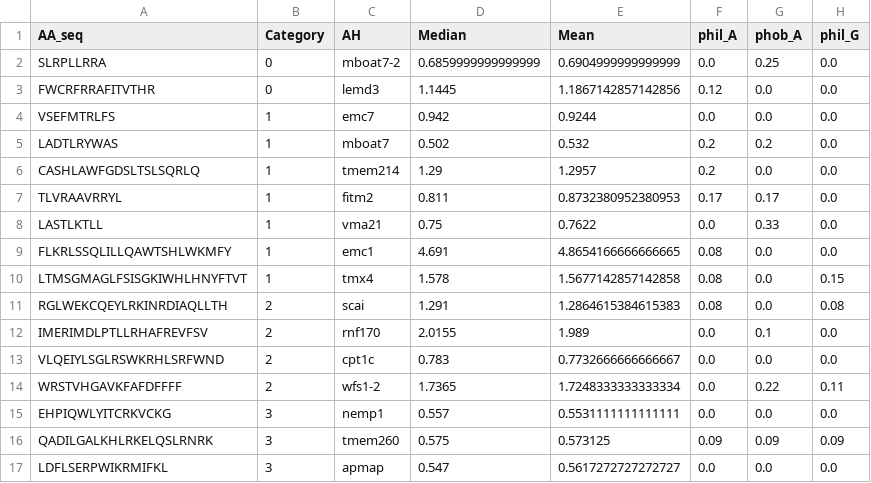
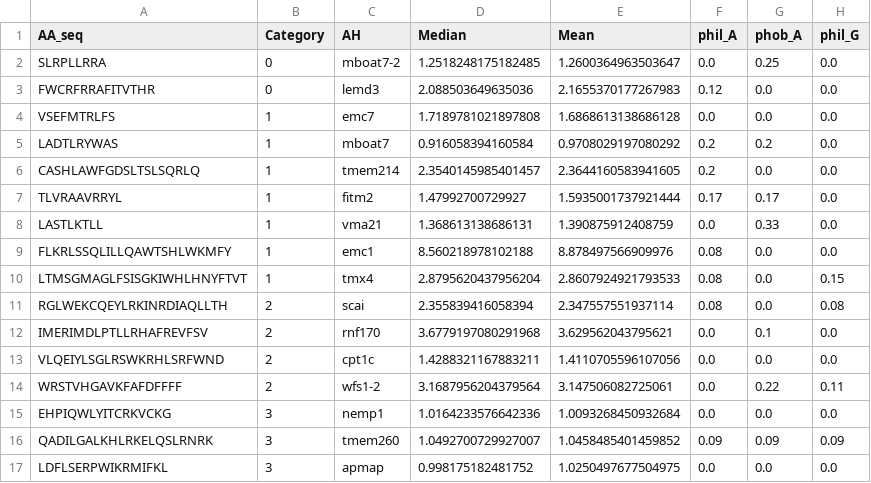
Before and after one commit to shokenlee/AH_AAcomposition, a CSV file: Output/NEES_summary_with_heliquest.csv, drawn as a sheet; only a part is shown; the diff covers the shown part only; the diff names each change by its address in the sheet, - before the commit and + after, or states it on an @@ line.

```diff
--- a/Output/NEES_summary_with_heliquest.csv
+++ b/Output/NEES_summary_with_heliquest.csv
-D2 (Median): 0.6859999999999999
+D2 (Median): 1.2518248175182485
-E2 (Mean): 0.6904999999999999
+E2 (Mean): 1.2600364963503647
-D3 (Median): 1.1445
+D3 (Median): 2.088503649635036
-E3 (Mean): 1.1867142857142856
+E3 (Mean): 2.1655370177267983
-D4 (Median): 0.942
+D4 (Median): 1.7189781021897808
-E4 (Mean): 0.9244
+E4 (Mean): 1.6868613138686128
-D5 (Median): 0.502
+D5 (Median): 0.916058394160584
-E5 (Mean): 0.532
+E5 (Mean): 0.9708029197080292
-D6 (Median): 1.29
+D6 (Median): 2.3540145985401457
-E6 (Mean): 1.2957
+E6 (Mean): 2.3644160583941605
-D7 (Median): 0.811
+D7 (Median): 1.47992700729927
-E7 (Mean): 0.8732380952380953
+E7 (Mean): 1.5935001737921444
-D8 (Median): 0.75
+D8 (Median): 1.368613138686131
-E8 (Mean): 0.7622
+E8 (Mean): 1.390875912408759
-D9 (Median): 4.691
+D9 (Median): 8.560218978102188
-E9 (Mean): 4.8654166666666665
+E9 (Mean): 8.878497566909976
-D10 (Median): 1.578
+D10 (Median): 2.8795620437956204
-E10 (Mean): 1.5677142857142858
+E10 (Mean): 2.8607924921793533
-D11 (Median): 1.291
+D11 (Median): 2.355839416058394
-E11 (Mean): 1.2864615384615383
+E11 (Mean): 2.347557551937114
-D12 (Median): 2.0155
+D12 (Median): 3.6779197080291968
-E12 (Mean): 1.989
+E12 (Mean): 3.629562043795621
-D13 (Median): 0.783
+D13 (Median): 1.4288321167883211
-E13 (Mean): 0.7732666666666667
+E13 (Mean): 1.4110705596107056
-D14 (Median): 1.7365
+D14 (Median): 3.1687956204379564
-E14 (Mean): 1.7248333333333334
+E14 (Mean): 3.147506082725061
-D15 (Median): 0.557
+D15 (Median): 1.0164233576642336
-E15 (Mean): 0.5531111111111111
+E15 (Mean): 1.0093268450932684
-D16 (Median): 0.575
+D16 (Median): 1.0492700729927007
-E16 (Mean): 0.573125
+E16 (Mean): 1.0458485401459852
-D17 (Median): 0.547
+D17 (Median): 0.998175182481752
-E17 (Mean): 0.5617272727272727
+E17 (Mean): 1.0250497677504975
```
Also changed, not shown: 58 edited cells elsewhere in this file, Output/NEES_summary_with_heliquest_Median_Transformed.csv, 2 other files.
